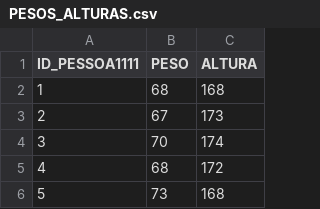
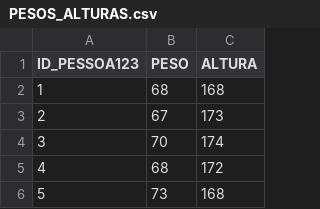
Before and after one commit to SandroNazario/datasets, a CSV file: PESOS_ALTURAS.csv, drawn as a sheet; only a part is shown.

Commit message:
titulo mudado para ID_PESSOA123

```diff
--- a/PESOS_ALTURAS.csv
+++ b/PESOS_ALTURAS.csv
@@ -1,2 +1,2 @@
-ID_PESSOA1111,PESO,ALTURA
+ID_PESSOA123,PESO,ALTURA
 1,68,168
```
